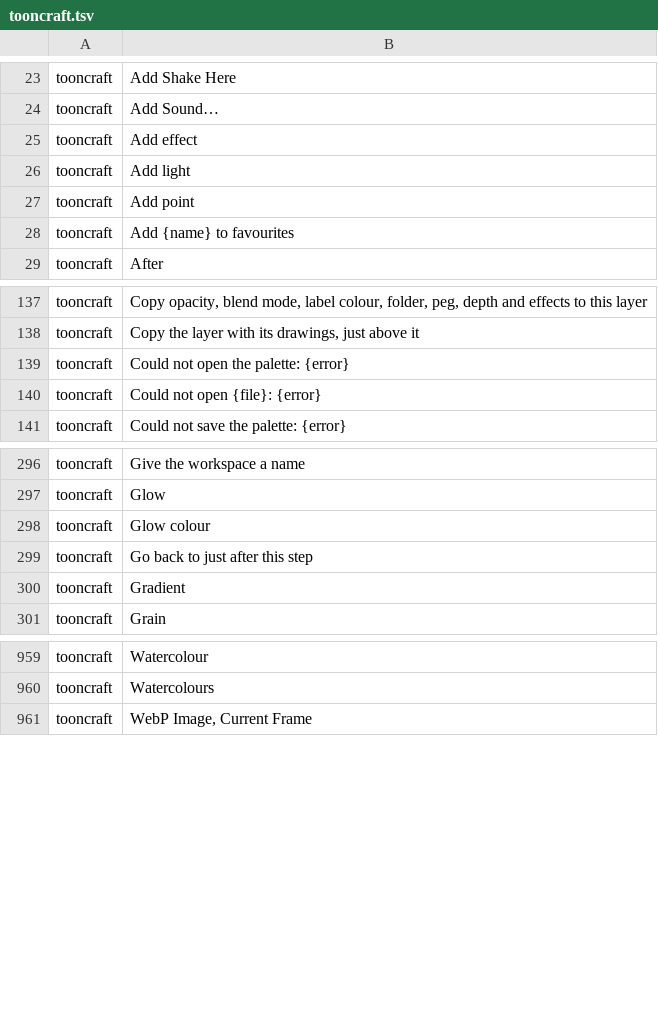
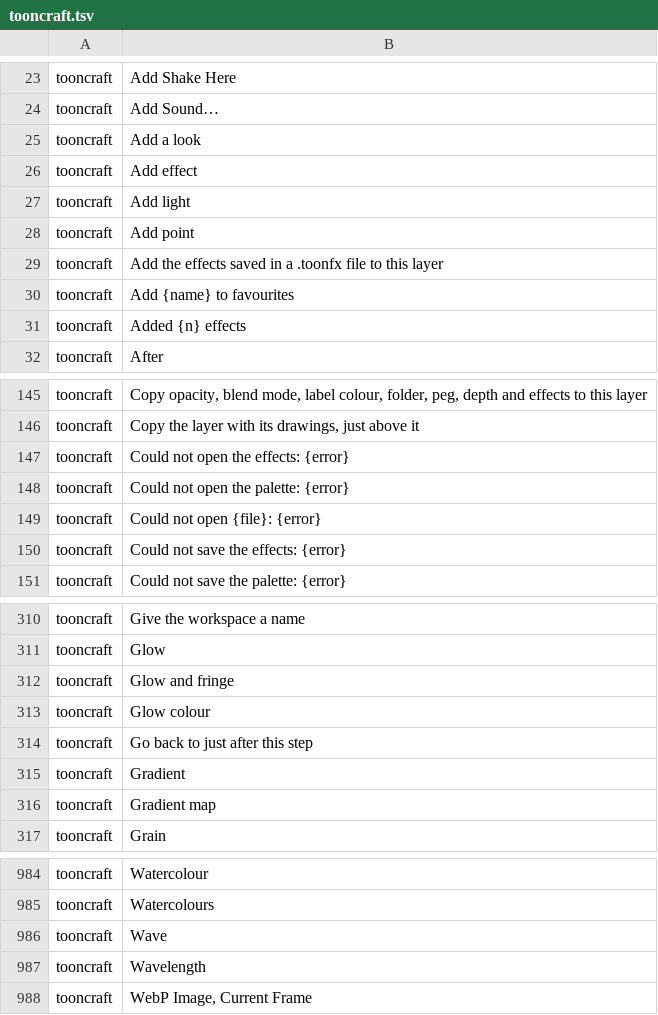
Before and after one commit to XmYx/tooncraft, a TSV file: locales/tooncraft.tsv, drawn as a sheet; only a part is shown, gaps mark what is left out; the diff covers the shown part only; the diff names each change by its address in the sheet, - before the commit and + after, or states it on an @@ line.

```diff
--- a/locales/tooncraft.tsv
+++ b/locales/tooncraft.tsv
+row 25: tooncraft | Add a look
+row 29: tooncraft | Add the effects saved in a .toonfx file to this layer
+row 31: tooncraft | Added {n} effects
+row 147: tooncraft | Could not open the effects: {error}
+row 150: tooncraft | Could not save the effects: {error}
+row 312: tooncraft | Glow and fringe
+row 316: tooncraft | Gradient map
+row 986: tooncraft | Wave
+row 987: tooncraft | Wavelength
```
Also changed, not shown: 19 added rows elsewhere in this file, 10 other files.
